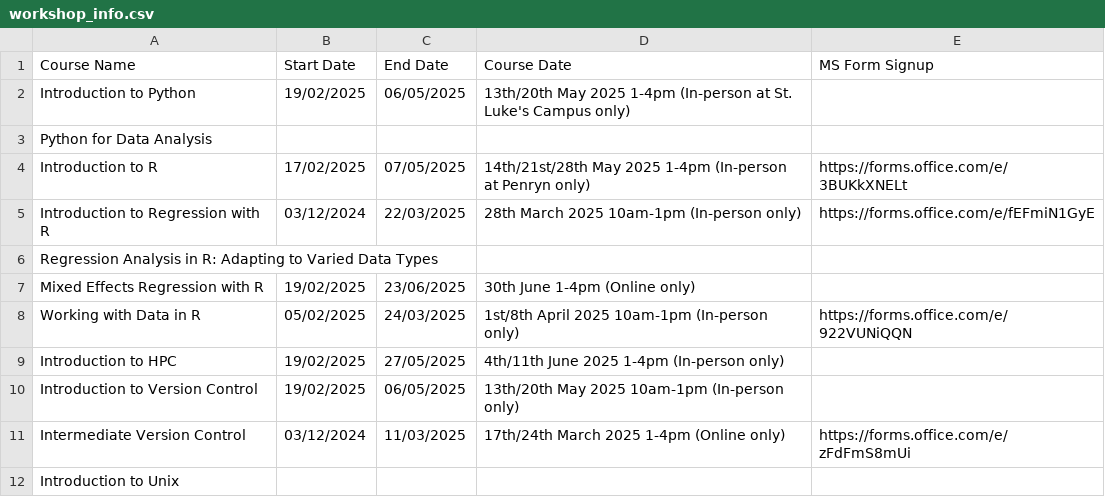
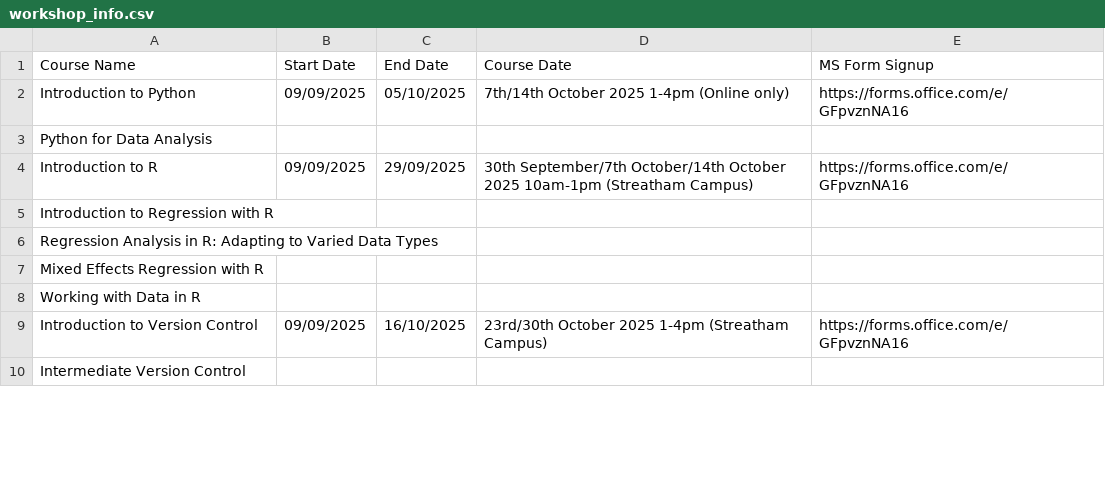
Before and after one commit to coding-for-reproducible-research/CfRR_Courses, a CSV file: data/workshop_info.csv, drawn as a sheet; only a part is shown; the diff covers the shown part only.

Commit message:
Update workshop_info.csv
New Autumn programme.

```diff
--- a/data/workshop_info.csv
+++ b/data/workshop_info.csv
@@ -1,12 +1,10 @@
 Course Name,Start Date,End Date ,Course Date,MS Form Signup
-Introduction to Python,19/02/2025,06/05/2025,13th/20th May 2025 1-4pm (In-person at St. Luke's Campus only),
+Introduction to Python,09/09/2025,05/10/2025,7th/14th October 2025 1-4pm (Online only),https://forms.office.com/e/GFpvznNA16
 Python for Data Analysis,,,,
-Introduction to R,17/02/2025,07/05/2025,14th/21st/28th May 2025 1-4pm (In-person at Penryn only),https://forms.office.com/e/3BUKkXNELt
-Introduction to Regression with R,03/12/2024,22/03/2025,28th March 2025 10am-1pm (In-person only),https://forms.office.com/e/fEFmiN1GyE
+Introduction to R,09/09/2025,29/09/2025,30th September/7th October/14th October 2025 10am-1pm (Streatham Campus),https://forms.office.com/e/GFpvznNA16
+Introduction to Regression with R,,,,
 Regression Analysis in R: Adapting to Varied Data Types,,,,
-Mixed Effects Regression with R,19/02/2025,23/06/2025,30th June 1-4pm (Online only),
-Working with Data in R,05/02/2025,24/03/2025,1st/8th April 2025 10am-1pm (In-person only),https://forms.office.com/e/922VUNiQQN
-Introduction to HPC,19/02/2025,27/05/2025,4th/11th June 2025 1-4pm (In-person only),
-Introduction to Version Control,19/02/2025,06/05/2025,13th/20th May 2025 10am-1pm (In-person only),
-Intermediate Version Control,03/12/2024,11/03/2025,17th/24th March 2025 1-4pm (Online only),https://forms.office.com/e/zFdFmS8mUi
-Introduction to Unix,,,,
+Mixed Effects Regression with R,,,,
+Working with Data in R,,,,
+Introduction to Version Control,09/09/2025,16/10/2025,23rd/30th October 2025 1-4pm (Streatham Campus),https://forms.office.com/e/GFpvznNA16
+Intermediate Version Control,,,,
```
Also changed, not shown: 5 removed rows and 8 edited cells elsewhere in this file.
